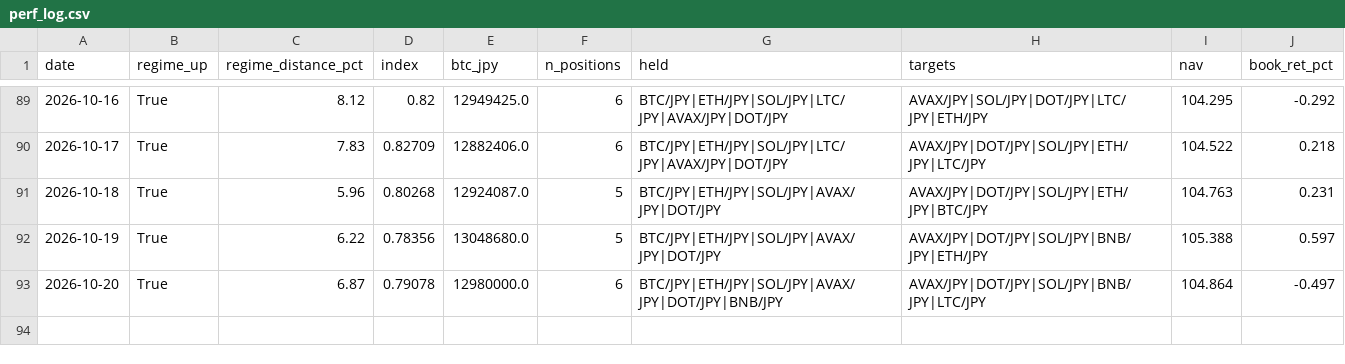
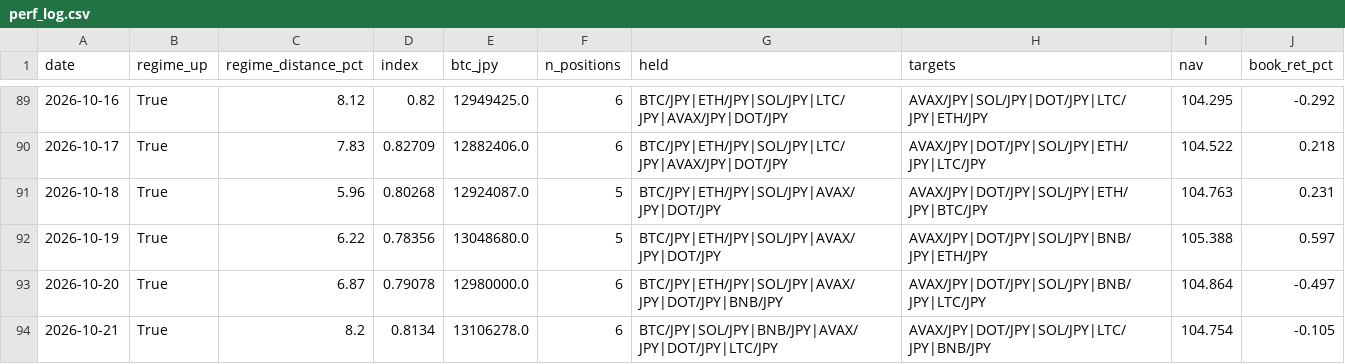
Before and after one commit to liimoo/TradingView, a CSV file: data/perf_log.csv, drawn as a sheet; only a part is shown, gaps mark what is left out.

```diff
--- a/data/perf_log.csv
+++ b/data/perf_log.csv
@@ -93 +93,2 @@ date,regime_up,regime_distance_pct,index,btc_jpy,n_positions,held,targets,nav,bo
 2026-10-20,True,6.87,0.79078,12980000.0,6,BTC/JPY|ETH/JPY|SOL/JPY|AVAX/JPY|DOT/JPY|BNB/JPY,AVAX/JPY|DOT/JPY|SOL/JPY|BNB/JPY|LTC/JPY,104.864,-0.497
+2026-10-21,True,8.2,0.8134,13106278.0,6,BTC/JPY|SOL/JPY|BNB/JPY|AVAX/JPY|DOT/JPY|LTC/JPY,AVAX/JPY|DOT/JPY|SOL/JPY|LTC/JPY|BNB/JPY,104.754,-0.105
```
